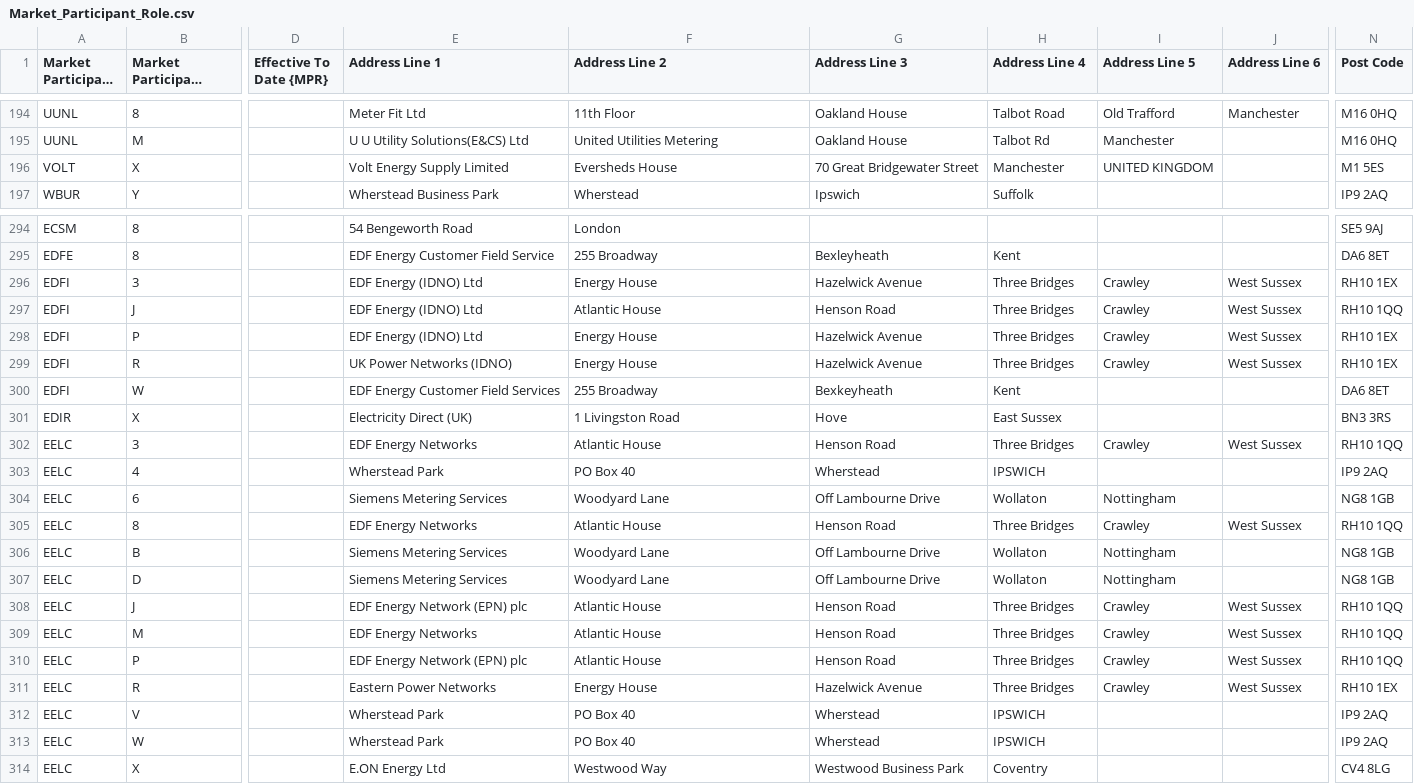
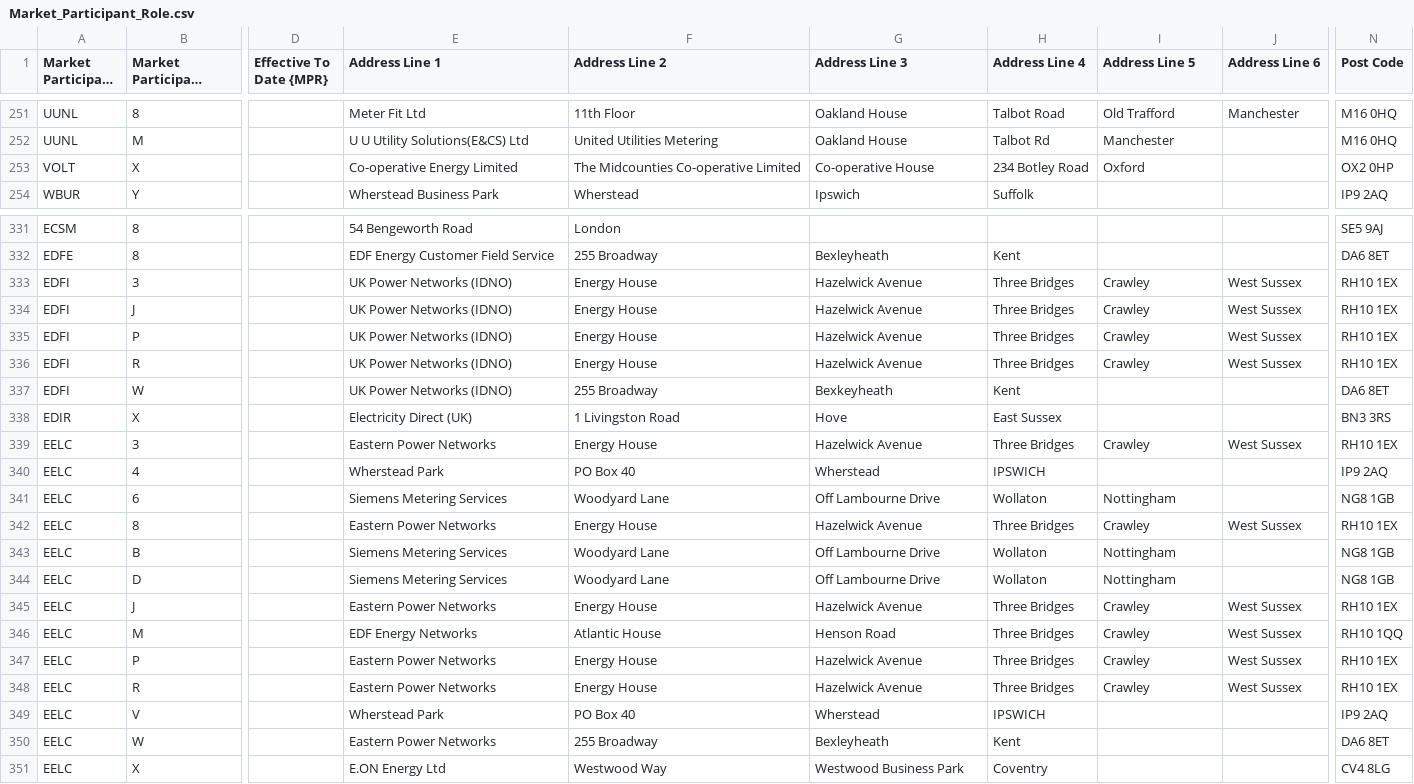
Before and after one commit to WessexWater/chellow, a CSV file: mdd/original/Market_Participant_Role.csv, drawn as a sheet; only a part is shown, gaps mark what is left out; long unchanged cells end in …; addresses are those after the commit; the diff covers the shown part only; the diff names each change by its address in the sheet, - before the commit and + after, or states it on an @@ line.

```diff
--- a/mdd/original/Market_Participant_Role.csv
+++ b/mdd/original/Market_Participant_Role.csv
-E253 (Address Line 1): Volt Energy Supply Limited
+E253 (Address Line 1): Co-operative Energy Limited
-F253 (Address Line 2): Eversheds House
+F253 (Address Line 2): The Midcounties Co-operative Limited
-G253 (Address Line 3): 70 Great Bridgewater Street
+G253 (Address Line 3): Co-operative House
-H253 (Address Line 4): Manchester
+H253 (Address Line 4): 234 Botley Road
-I253 (Address Line 5): UNITED KINGDOM
+I253 (Address Line 5): Oxford
-N253 (Post Code): M1 5ES
+N253 (Post Code): OX2 0HP
-E333:E335 (Address Line 1): EDF Energy (IDNO) Ltd
+E333:E335 (Address Line 1): UK Power Networks (IDNO)
-F334 (Address Line 2): Atlantic House
+F334 (Address Line 2): Energy House
-G334 (Address Line 3): Henson Road
+G334 (Address Line 3): Hazelwick Avenue
-N334 (Post Code): RH10 1QQ
+N334 (Post Code): RH10 1EX
-E337 (Address Line 1): EDF Energy Customer Field Services
+E337 (Address Line 1): UK Power Networks (IDNO)
-E339 (Address Line 1): EDF Energy Networks
+E339 (Address Line 1): Eastern Power Networks
-F339 (Address Line 2): Atlantic House
+F339 (Address Line 2): Energy House
-G339 (Address Line 3): Henson Road
+G339 (Address Line 3): Hazelwick Avenue
-N339 (Post Code): RH10 1QQ
+N339 (Post Code): RH10 1EX
-E342 (Address Line 1): EDF Energy Networks
+E342 (Address Line 1): Eastern Power Networks
-F342 (Address Line 2): Atlantic House
+F342 (Address Line 2): Energy House
-G342 (Address Line 3): Henson Road
+G342 (Address Line 3): Hazelwick Avenue
-N342 (Post Code): RH10 1QQ
+N342 (Post Code): RH10 1EX
-E345 (Address Line 1): EDF Energy Network (EPN) plc
+E345 (Address Line 1): Eastern Power Networks
-F345 (Address Line 2): Atlantic House
+F345 (Address Line 2): Energy House
-G345 (Address Line 3): Henson Road
+G345 (Address Line 3): Hazelwick Avenue
-N345 (Post Code): RH10 1QQ
+N345 (Post Code): RH10 1EX
-E347 (Address Line 1): EDF Energy Network (EPN) plc
+E347 (Address Line 1): Eastern Power Networks
-F347 (Address Line 2): Atlantic House
+F347 (Address Line 2): Energy House
-G347 (Address Line 3): Henson Road
+G347 (Address Line 3): Hazelwick Avenue
-N347 (Post Code): RH10 1QQ
+N347 (Post Code): RH10 1EX
-E350 (Address Line 1): Wherstead Park
+E350 (Address Line 1): Eastern Power Networks
-F350 (Address Line 2): PO Box 40
+F350 (Address Line 2): 255 Broadway
-G350 (Address Line 3): Wherstead
+G350 (Address Line 3): Bexleyheath
-H350 (Address Line 4): IPSWICH
+H350 (Address Line 4): Kent
-N350 (Post Code): IP9 2AQ
+N350 (Post Code): DA6 8ET
```
Also changed, not shown: 2 added rows, 1 removed row, 93 moved rows and 33 edited cells elsewhere in this file, mdd/converted/Line_Loss_Factor_Class.csv, mdd/converted/Market_Participant_Role-party.csv, 15 other files.
